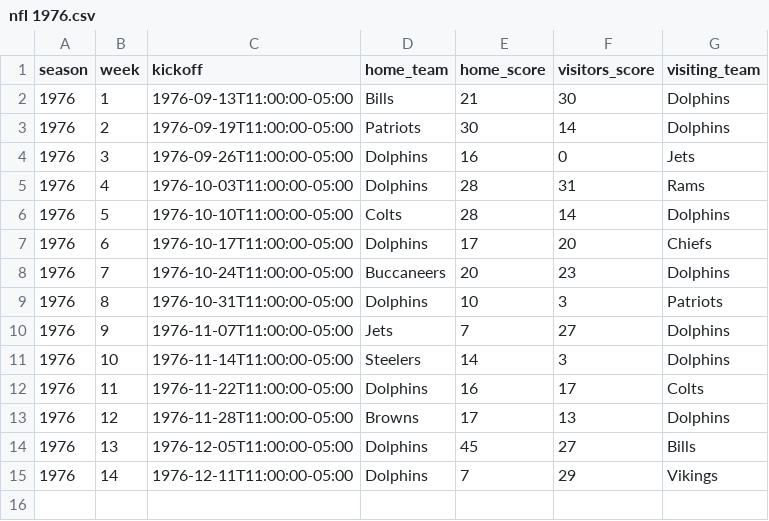
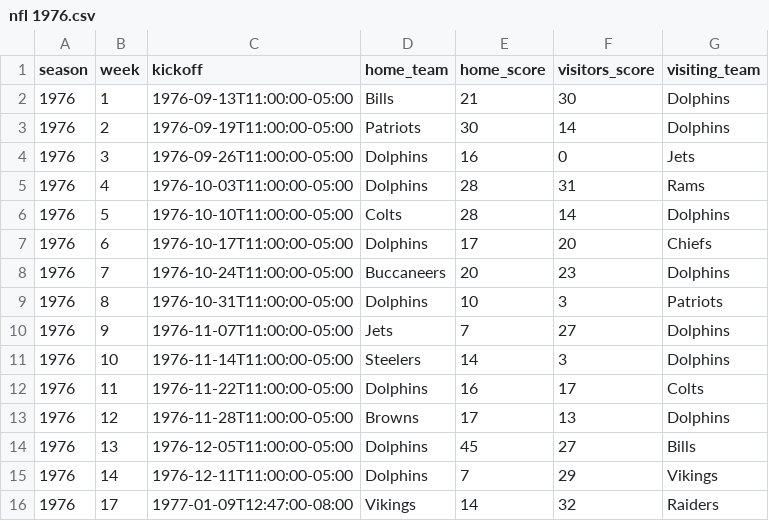
Before and after one commit to devstopfix/nfl_results, a CSV file: nfl 1976.csv, drawn as a sheet; the diff names each change by its address in the sheet, - before the commit and + after, or states it on an @@ line.

```diff
--- a/nfl 1976.csv
+++ b/nfl 1976.csv
+row 16: 1976 | 17 | 1977-01-09T12:47:00-08:00 | Vikings | 14 | 32 | Raiders
```
Also changed, not shown: nfl 1974.csv, nfl 1975.csv, 1 other file.
